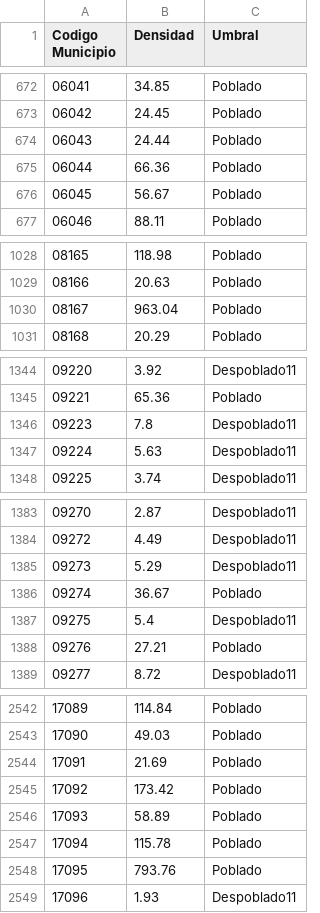
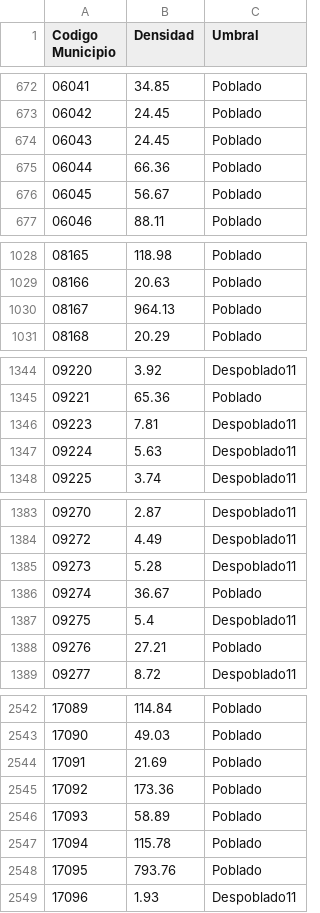
Before and after one commit to AdrianaBorrajo/Despoblacion, a CSV file: Mapas_Densidad/Peninsula.csv, drawn as a sheet; only a part is shown, gaps mark what is left out; the diff covers the shown part only.

```diff
--- a/Mapas_Densidad/Peninsula.csv
+++ b/Mapas_Densidad/Peninsula.csv
@@ -673,3 +673,3 @@ Codigo Municipio,Densidad,Umbral
 06042,24.45,Poblado
-06043,24.44,Poblado
+06043,24.45,Poblado
 06044,66.36,Poblado
@@ -1029,3 +1029,3 @@ Codigo Municipio,Densidad,Umbral
 08166,20.63,Poblado
-08167,963.04,Poblado
+08167,964.13,Poblado
 08168,20.29,Poblado
@@ -1345,3 +1345,3 @@ Codigo Municipio,Densidad,Umbral
 09221,65.36,Poblado
-09223,7.8,Despoblado11
+09223,7.81,Despoblado11
 09224,5.63,Despoblado11
@@ -1384,3 +1384,3 @@ Codigo Municipio,Densidad,Umbral
 09272,4.49,Despoblado11
-09273,5.29,Despoblado11
+09273,5.28,Despoblado11
 09274,36.67,Poblado
@@ -2544,3 +2544,3 @@ Codigo Municipio,Densidad,Umbral
 17091,21.69,Poblado
-17092,173.42,Poblado
+17092,173.36,Poblado
 17093,58.89,Poblado
```
Also changed, not shown: 5 edited cells elsewhere in this file, 2 other files.
